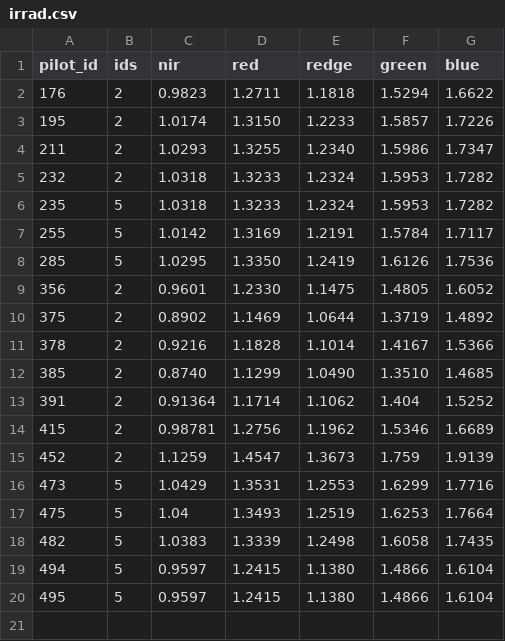
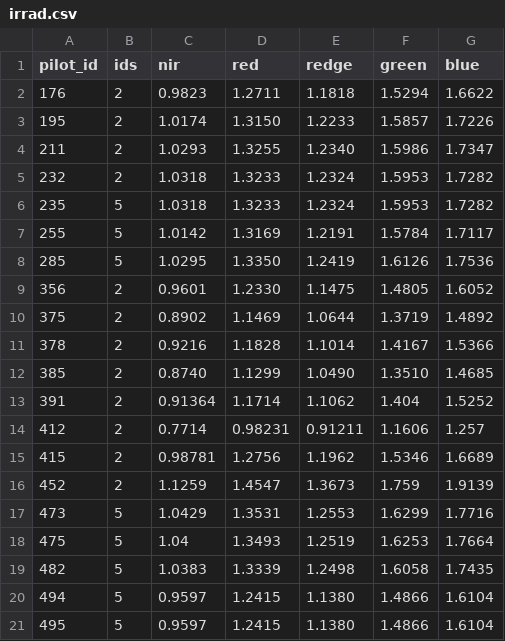
Before and after one commit to ybcheng/python, a CSV file: irrad.csv, drawn as a sheet.

Commit message:
added pilot 412

```diff
--- a/irrad.csv
+++ b/irrad.csv
@@ -13,2 +13,3 @@ pilot_id,ids,nir,red,redge,green,blue
 391,2,0.91364,1.1714,1.1062,1.404,1.5252
+412,2,0.7714,0.98231,0.91211,1.1606,1.257
 415,2,0.98781,1.2756,1.1962,1.5346,1.6689
```
